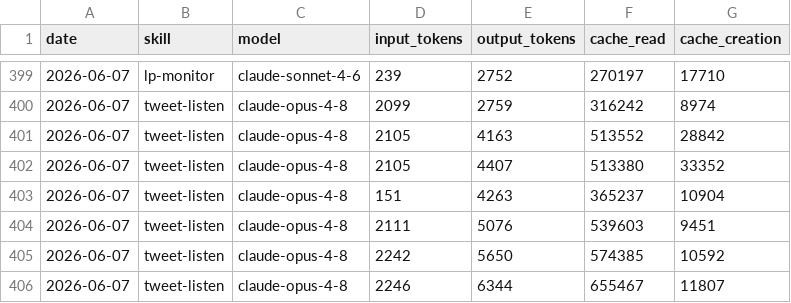
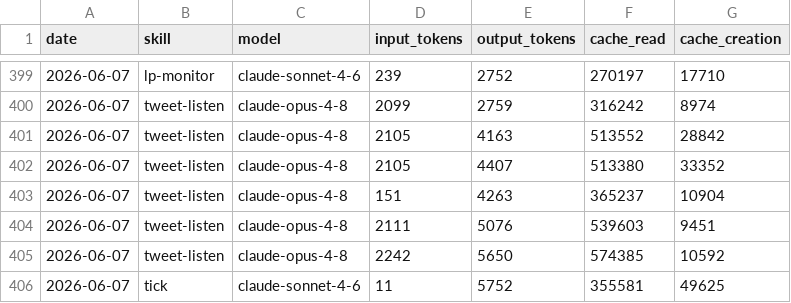
Before and after one commit to Liquid-Protocol-Ops/agent-autonomopoly, a CSV file: memory/token-usage.csv, drawn as a sheet; only a part is shown, gaps mark what is left out.

Commit message:
chore(tick): auto-commit 2026-06-07

```diff
--- a/memory/token-usage.csv
+++ b/memory/token-usage.csv
@@ -405,2 +405,2 @@ date,skill,model,input_tokens,output_tokens,cache_read,cache_creation
 2026-06-07,tweet-listen,claude-opus-4-8,2242,5650,574385,10592
-2026-06-07,tweet-listen,claude-opus-4-8,2246,6344,655467,11807
+2026-06-07,tick,claude-sonnet-4-6,11,5752,355581,49625
```
Also changed, not shown: 3 other files.
